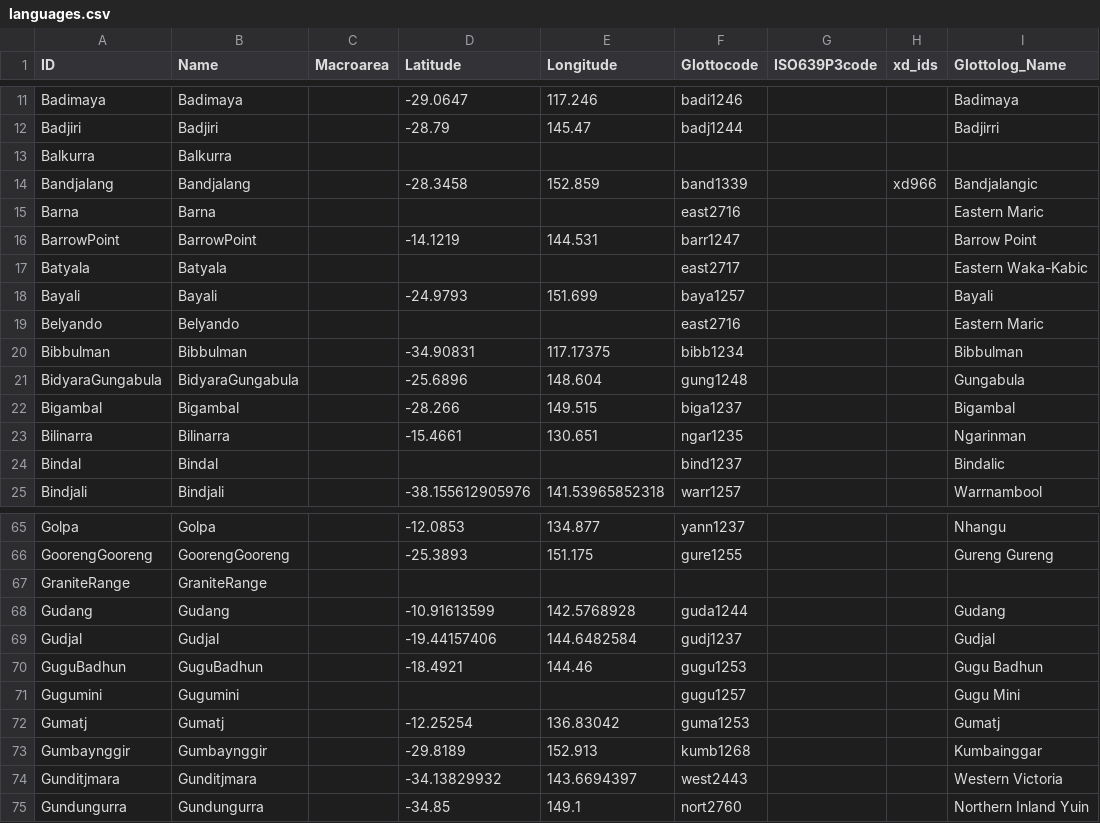
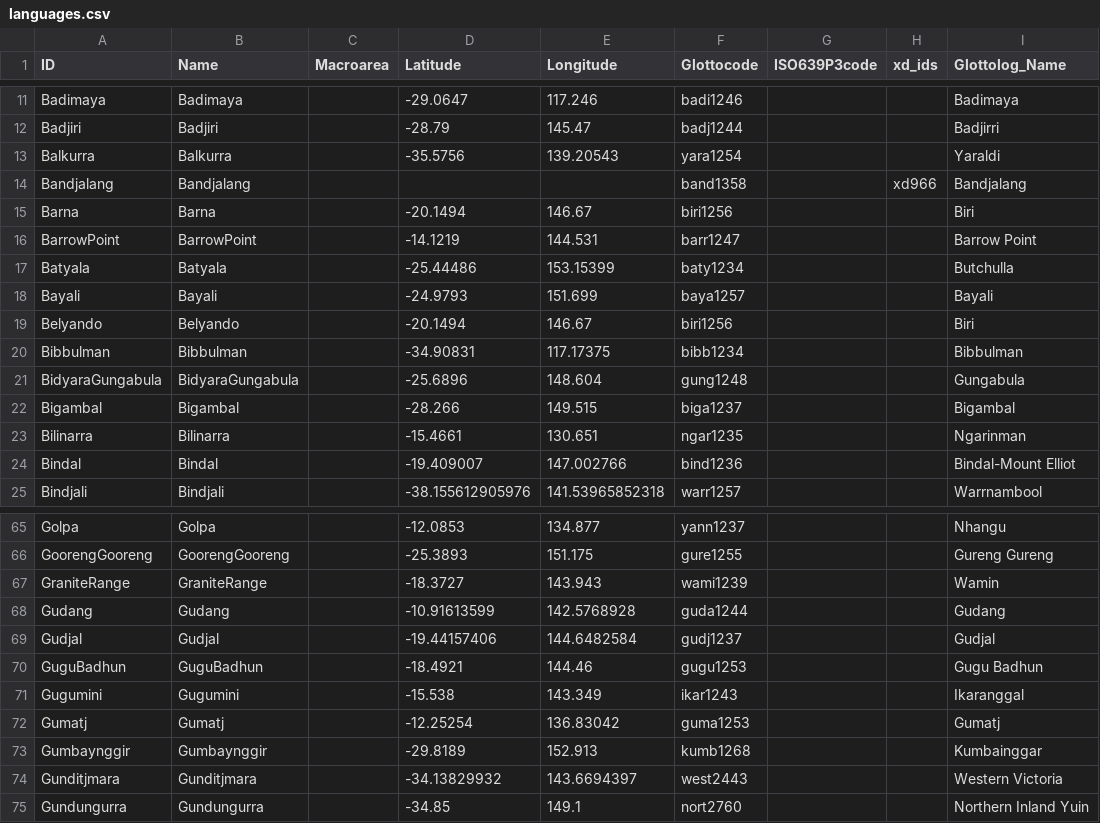
Before and after one commit to phlorest/bouckaert_et_al2018, a CSV file: cldf/languages.csv, drawn as a sheet; only a part is shown, gaps mark what is left out; the diff covers the shown part only.

```diff
--- a/cldf/languages.csv
+++ b/cldf/languages.csv
@@ -12,9 +12,9 @@ Badimaya,Badimaya,,-29.0647,117.246,badi1246,,,Badimaya
 Badjiri,Badjiri,,-28.79,145.47,badj1244,,,Badjirri
-Balkurra,Balkurra,,,,,,,
-Bandjalang,Bandjalang,,-28.3458,152.859,band1339,,xd966,Bandjalangic
-Barna,Barna,,,,east2716,,,Eastern Maric
+Balkurra,Balkurra,,-35.5756,139.20543,yara1254,,,Yaraldi
+Bandjalang,Bandjalang,,,,band1358,,xd966,Bandjalang
+Barna,Barna,,-20.1494,146.67,biri1256,,,Biri
 BarrowPoint,BarrowPoint,,-14.1219,144.531,barr1247,,,Barrow Point
-Batyala,Batyala,,,,east2717,,,Eastern Waka-Kabic
+Batyala,Batyala,,-25.44486,153.15399,baty1234,,,Butchulla
 Bayali,Bayali,,-24.9793,151.699,baya1257,,,Bayali
-Belyando,Belyando,,,,east2716,,,Eastern Maric
+Belyando,Belyando,,-20.1494,146.67,biri1256,,,Biri
 Bibbulman,Bibbulman,,-34.90831,117.17375,bibb1234,,,Bibbulman
@@ -23,3 +23,3 @@ Bigambal,Bigambal,,-28.266,149.515,biga1237,,,Bigambal
 Bilinarra,Bilinarra,,-15.4661,130.651,ngar1235,,,Ngarinman
-Bindal,Bindal,,,,bind1237,,,Bindalic
+Bindal,Bindal,,-19.409007,147.002766,bind1236,,,Bindal-Mount Elliot
 Bindjali,Bindjali,,-38.155612905976,141.53965852318,warr1257,,,Warrnambool
@@ -66,3 +66,3 @@ Golpa,Golpa,,-12.0853,134.877,yann1237,,,Nhangu
 GoorengGooreng,GoorengGooreng,,-25.3893,151.175,gure1255,,,Gureng Gureng
-GraniteRange,GraniteRange,,,,,,,
+GraniteRange,GraniteRange,,-18.3727,143.943,wami1239,,,Wamin
 Gudang,Gudang,,-10.91613599,142.5768928,guda1244,,,Gudang
@@ -70,3 +70,3 @@ Gudjal,Gudjal,,-19.44157406,144.6482584,gudj1237,,,Gudjal
 GuguBadhun,GuguBadhun,,-18.4921,144.46,gugu1253,,,Gugu Badhun
-Gugumini,Gugumini,,,,gugu1257,,,Gugu Mini
+Gugumini,Gugumini,,-15.538,143.349,ikar1243,,,Ikaranggal
 Gumatj,Gumatj,,-12.25254,136.83042,guma1253,,,Gumatj
```
Also changed, not shown: 96 edited cells elsewhere in this file, 5 other files.
